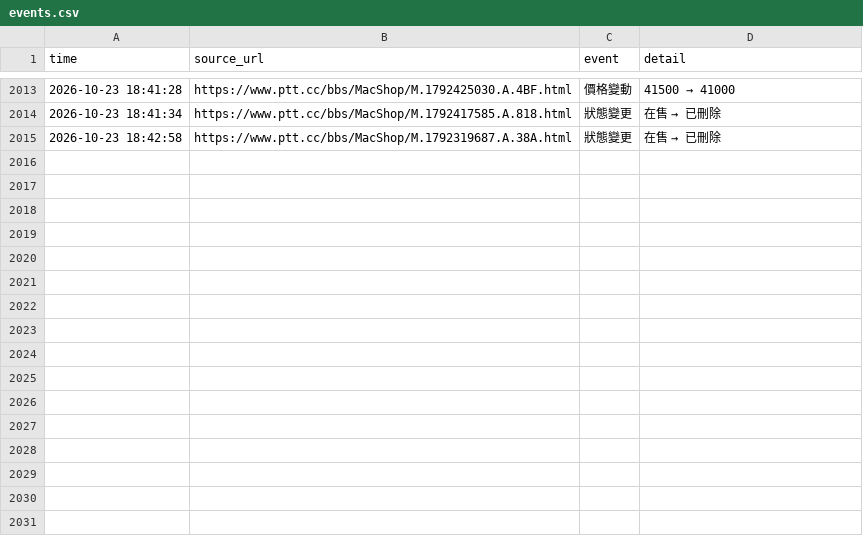
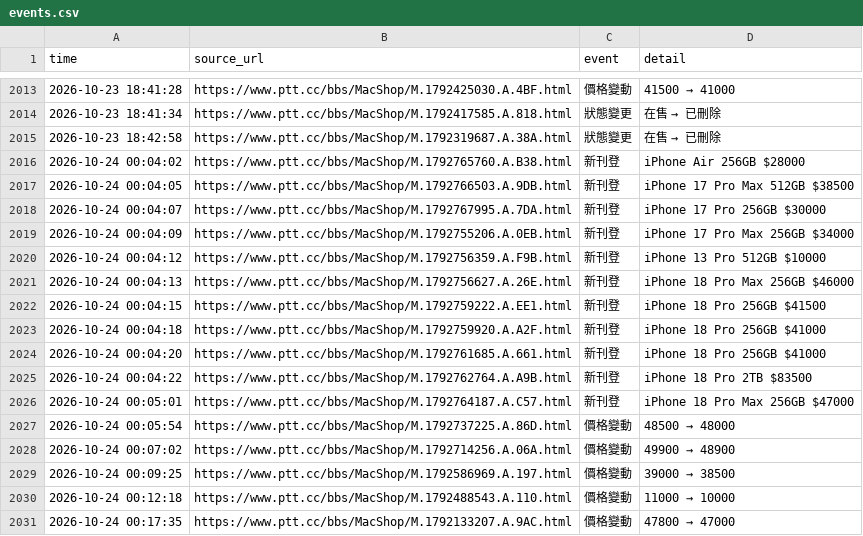
Before and after one commit to iPliny/ptt-iphone-tracker, a CSV file: data/events.csv, drawn as a sheet; only a part is shown, gaps mark what is left out; the diff names each change by its address in the sheet, - before the commit and + after, or states it on an @@ line.

```diff
--- a/data/events.csv
+++ b/data/events.csv
+row 2016: 2026-10-24 00:04:02 | https://www.ptt.cc/bbs/MacShop/M.1792765760.A.B38.html | 新刊登 | iPhone Air 256GB $28000
+row 2017: 2026-10-24 00:04:05 | https://www.ptt.cc/bbs/MacShop/M.1792766503.A.9DB.html | 新刊登 | iPhone 17 Pro Max 512GB $38500
+row 2018: 2026-10-24 00:04:07 | https://www.ptt.cc/bbs/MacShop/M.1792767995.A.7DA.html | 新刊登 | iPhone 17 Pro 256GB $30000
+row 2019: 2026-10-24 00:04:09 | https://www.ptt.cc/bbs/MacShop/M.1792755206.A.0EB.html | 新刊登 | iPhone 17 Pro Max 256GB $34000
+row 2020: 2026-10-24 00:04:12 | https://www.ptt.cc/bbs/MacShop/M.1792756359.A.F9B.html | 新刊登 | iPhone 13 Pro 512GB $10000
+row 2021: 2026-10-24 00:04:13 | https://www.ptt.cc/bbs/MacShop/M.1792756627.A.26E.html | 新刊登 | iPhone 18 Pro Max 256GB $46000
+row 2022: 2026-10-24 00:04:15 | https://www.ptt.cc/bbs/MacShop/M.1792759222.A.EE1.html | 新刊登 | iPhone 18 Pro 256GB $41500
+row 2023: 2026-10-24 00:04:18 | https://www.ptt.cc/bbs/MacShop/M.1792759920.A.A2F.html | 新刊登 | iPhone 18 Pro 256GB $41000
+row 2024: 2026-10-24 00:04:20 | https://www.ptt.cc/bbs/MacShop/M.1792761685.A.661.html | 新刊登 | iPhone 18 Pro 256GB $41000
+row 2025: 2026-10-24 00:04:22 | https://www.ptt.cc/bbs/MacShop/M.1792762764.A.A9B.html | 新刊登 | iPhone 18 Pro 2TB $83500
+row 2026: 2026-10-24 00:05:01 | https://www.ptt.cc/bbs/MacShop/M.1792764187.A.C57.html | 新刊登 | iPhone 18 Pro Max 256GB $47000
+row 2027: 2026-10-24 00:05:54 | https://www.ptt.cc/bbs/MacShop/M.1792737225.A.86D.html | 價格變動 | 48500 → 48000
+row 2028: 2026-10-24 00:07:02 | https://www.ptt.cc/bbs/MacShop/M.1792714256.A.06A.html | 價格變動 | 49900 → 48900
+row 2029: 2026-10-24 00:09:25 | https://www.ptt.cc/bbs/MacShop/M.1792586969.A.197.html | 價格變動 | 39000 → 38500
+row 2030: 2026-10-24 00:12:18 | https://www.ptt.cc/bbs/MacShop/M.1792488543.A.110.html | 價格變動 | 11000 → 10000
+row 2031: 2026-10-24 00:17:35 | https://www.ptt.cc/bbs/MacShop/M.1792133207.A.9AC.html | 價格變動 | 47800 → 47000
```
Also changed, not shown: data/listings.csv, data/market_summary.csv, 1 other file.
